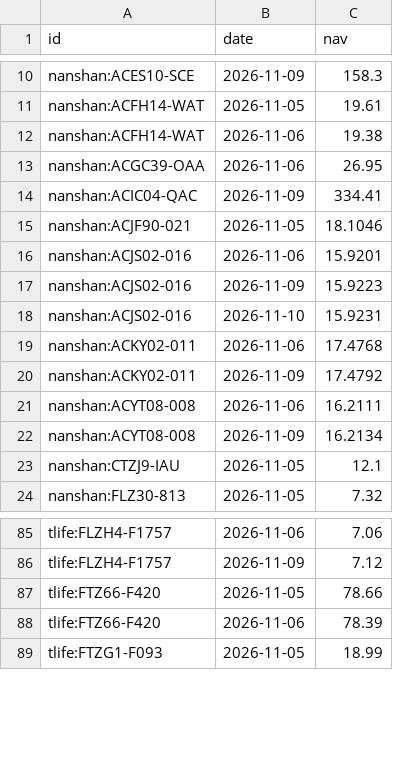
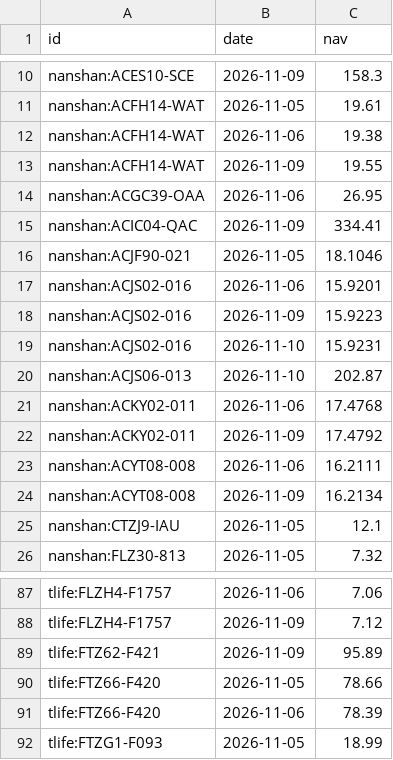
Before and after one commit to DennyTLYang666/economic, a CSV file: data/series/fund_nav.csv, drawn as a sheet; only a part is shown, gaps mark what is left out; the diff names each change by its address in the sheet, - before the commit and + after, or states it on an @@ line.

Commit message:
data: daily 2026-11-10 15:59

```diff
--- a/data/series/fund_nav.csv
+++ b/data/series/fund_nav.csv
+row 13: nanshan:ACFH14-WAT | 2026-11-09 | 19.55
+row 20: nanshan:ACJS06-013 | 2026-11-10 | 202.87
+row 89: tlife:FTZ62-F421 | 2026-11-09 | 95.89
```
Also changed, not shown: data/series/daily.csv, 23 other files.
